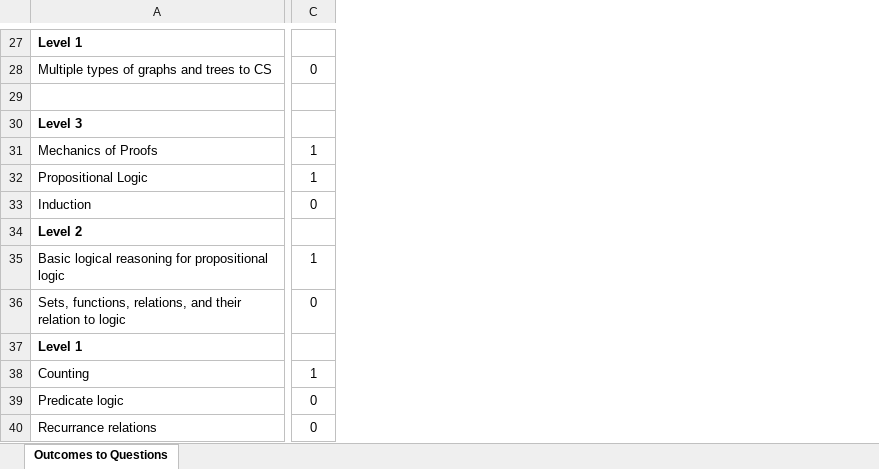
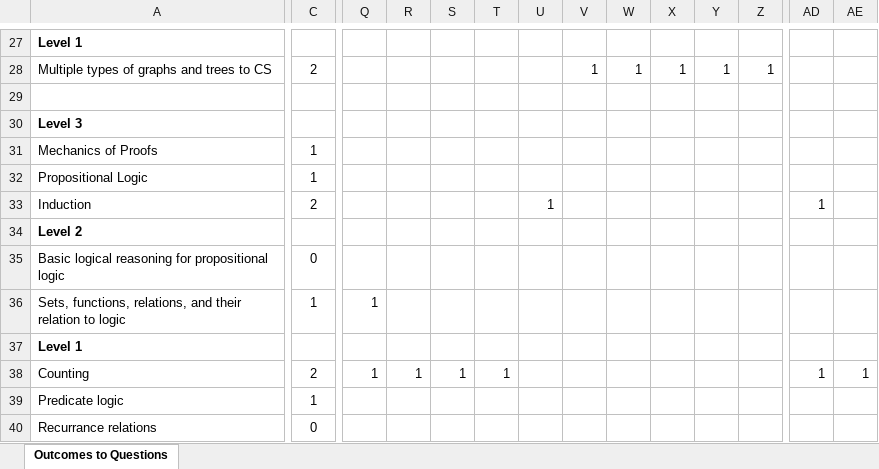
Before and after one commit to deblasiolab/CS2101.CS2202.Documents, an Excel workbook: Outcome_Mapping.xlsx, sheet Outcomes to Questions, drawn as a sheet; only a part is shown, gaps mark what is left out; values as stored, in another font and other column widths than the file's, no borders; conditional formats not drawn; the diff covers the shown part only; the diff names each change by its address in the sheet, - before the commit and + after, or states it on an @@ line.

```diff
--- a/Outcome_Mapping.xlsx (sheet Outcomes to Questions)
+++ b/Outcome_Mapping.xlsx (sheet Outcomes to Questions)
+column Q, rows 36-38: 1 |  | 1
+column R, row 38: 1
+column S, row 38: 1
+column T, row 38: 1
+column U, row 33: 1
+column V, row 28: 1
+column W, row 28: 1
+column X, row 28: 1
+column Y, row 28: 1
+column Z, row 28: 1
+column AD, rows 33-38: 1 |  |  |  |  | 1
+column AE, row 38: 1
-C28: 0
+C28: 2
-C33: 0
+C33: 2
-C35: 1
+C35: 0
-C36: 0
+C36: 1
-C38: 1
+C38: 2
-C39: 0
+C39: 1
```
Also changed, not shown: 3 added columns and 26 edited cells elsewhere in this sheet, formulas that keep their value, 7 other files.
